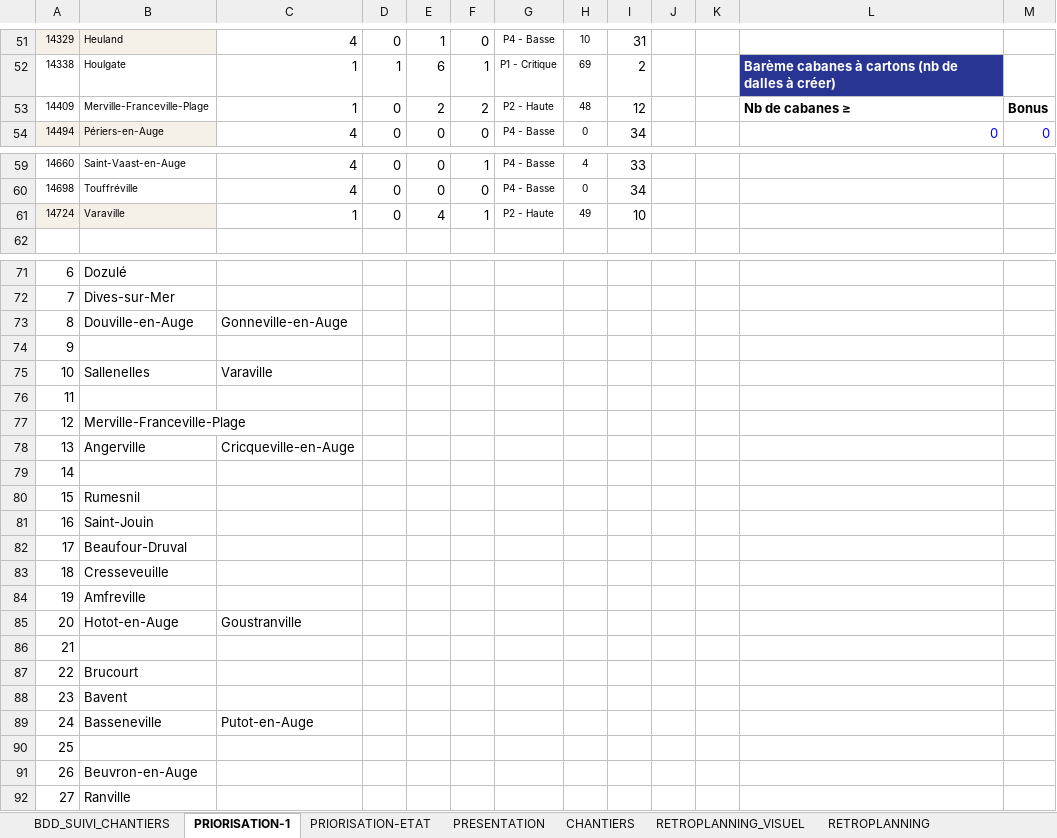
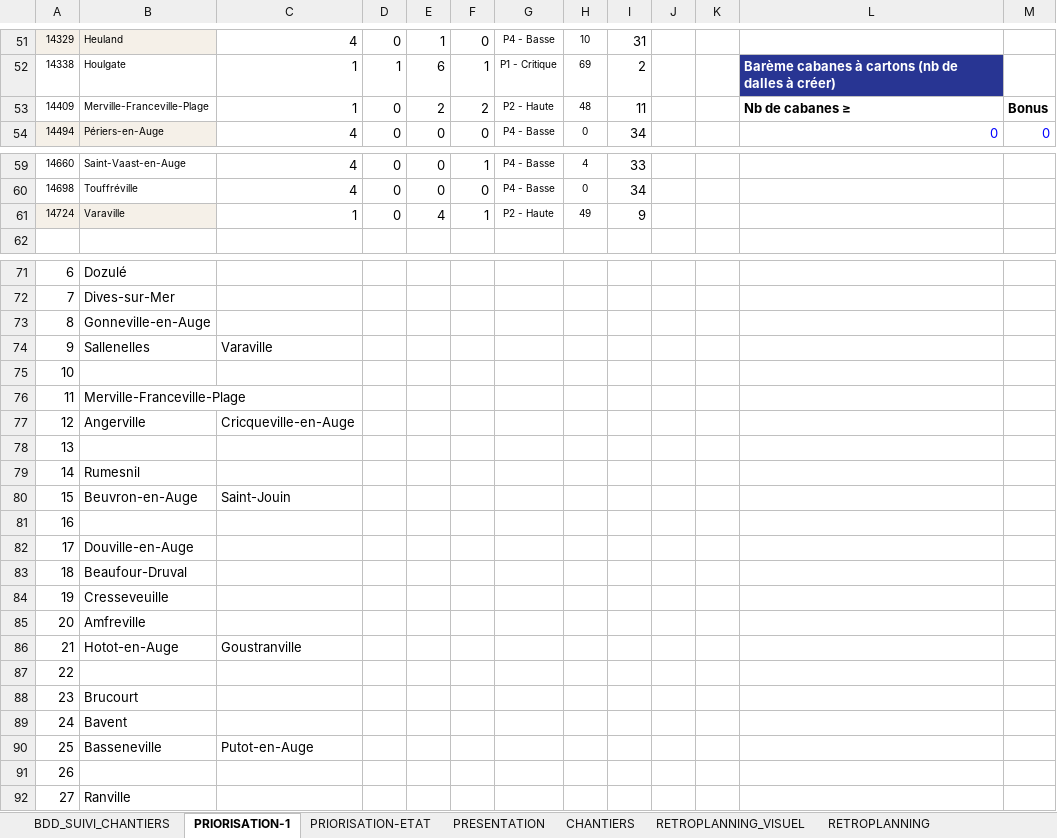
Before and after one commit to ncpa-dechets/suivi-chantiers, an Excel workbook: DT-DICT-DALLES_BETON_avec_RETROPLANNING.xlsx, sheet PRIORISATION-1, drawn as a sheet; only a part is shown, gaps mark what is left out; values as stored, in another font and other column widths than the file's, no borders; conditional formats not drawn; the diff covers the shown part only; the diff names each change by its address in the sheet, - before the commit and + after, or states it on an @@ line.

```diff
--- a/DT-DICT-DALLES_BETON_avec_RETROPLANNING.xlsx (sheet PRIORISATION-1)
+++ b/DT-DICT-DALLES_BETON_avec_RETROPLANNING.xlsx (sheet PRIORISATION-1)
-I53: 12
+I53: 11
-I61: 10
+I61: 9
-B73: Douville-en-Auge
+B73: Gonneville-en-Auge
-C73: Gonneville-en-Auge
+C73: (empty)
-B74: (empty)
+B74: Sallenelles
-C74: (empty)
+C74: Varaville
-B75: Sallenelles
+B75: (empty)
-C75: Varaville
+C75: (empty)
-B76: (empty)
+B76: Merville-Franceville-Plage
-B77: Merville-Franceville-Plage
+B77: Angerville
-C77: (empty)
+C77: Cricqueville-en-Auge
-B78: Angerville
+B78: (empty)
-C78: Cricqueville-en-Auge
+C78: (empty)
-B79: (empty)
+B79: Rumesnil
-B80: Rumesnil
+B80: Beuvron-en-Auge
-C80: (empty)
+C80: Saint-Jouin
-B81: Saint-Jouin
+B81: (empty)
-B82: Beaufour-Druval
+B82: Douville-en-Auge
-B83: Cresseveuille
+B83: Beaufour-Druval
-B84: Amfreville
+B84: Cresseveuille
-B85: Hotot-en-Auge
+B85: Amfreville
-C85: Goustranville
+C85: (empty)
-B86: (empty)
+B86: Hotot-en-Auge
-C86: (empty)
+C86: Goustranville
-B87: Brucourt
+B87: (empty)
-B88: Bavent
+B88: Brucourt
-B89: Basseneville
+B89: Bavent
-C89: Putot-en-Auge
+C89: (empty)
-B90: (empty)
+B90: Basseneville
-C90: (empty)
+C90: Putot-en-Auge
-B91: Beuvron-en-Auge
+B91: (empty)
```
Also changed, not shown: 22 edited cells elsewhere in this sheet, sheet PRIORISATION-ETAT, sheet PRESENTATION, sheet BDD_SUIVI_CHANTIERS, formulas that keep their value, charts or pictures.
